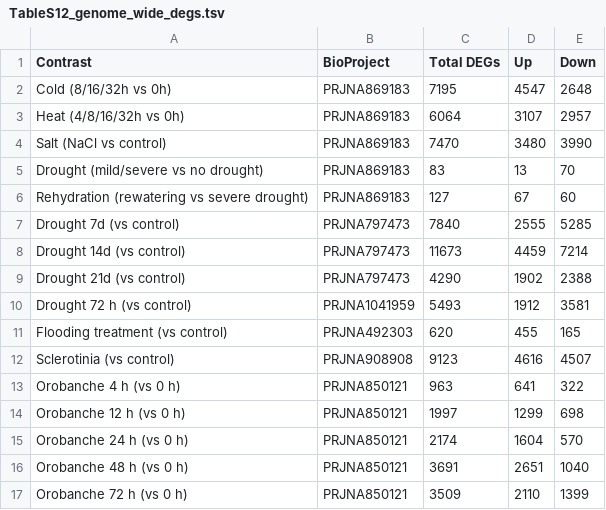
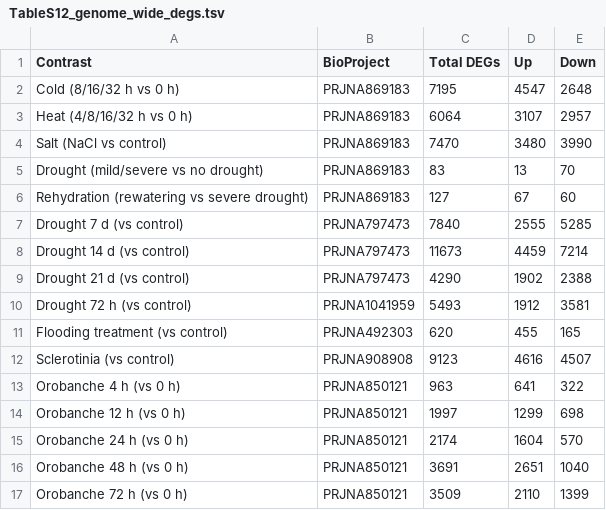
Before and after one commit to ydelen2/sunflower-aquaporin-analysis, a TSV file: tables_and_figures/tables/TableS12_genome_wide_degs.tsv, drawn as a sheet.

Commit message:
Supplementary table letters and Table S12 units as in the paper

```diff
--- a/tables_and_figures/tables/TableS12_genome_wide_degs.tsv
+++ b/tables_and_figures/tables/TableS12_genome_wide_degs.tsv
@@ -1,4 +1,4 @@
 Contrast	BioProject	Total DEGs	Up	Down
-Cold (8/16/32h vs 0h)	PRJNA869183	7195	4547	2648
-Heat (4/8/16/32h vs 0h)	PRJNA869183	6064	3107	2957
+Cold (8/16/32 h vs 0 h)	PRJNA869183	7195	4547	2648
+Heat (4/8/16/32 h vs 0 h)	PRJNA869183	6064	3107	2957
 Salt (NaCl vs control)	PRJNA869183	7470	3480	3990
@@ -6,5 +6,5 @@ Drought (mild/severe vs no drought)	PRJNA869183	83	13	70
 Rehydration (rewatering vs severe drought)	PRJNA869183	127	67	60
-Drought 7d (vs control)	PRJNA797473	7840	2555	5285
-Drought 14d (vs control)	PRJNA797473	11673	4459	7214
-Drought 21d (vs control)	PRJNA797473	4290	1902	2388
+Drought 7 d (vs control)	PRJNA797473	7840	2555	5285
+Drought 14 d (vs control)	PRJNA797473	11673	4459	7214
+Drought 21 d (vs control)	PRJNA797473	4290	1902	2388
 Drought 72 h (vs control)	PRJNA1041959	5493	1912	3581
```
Also changed, not shown: 4 other files.
